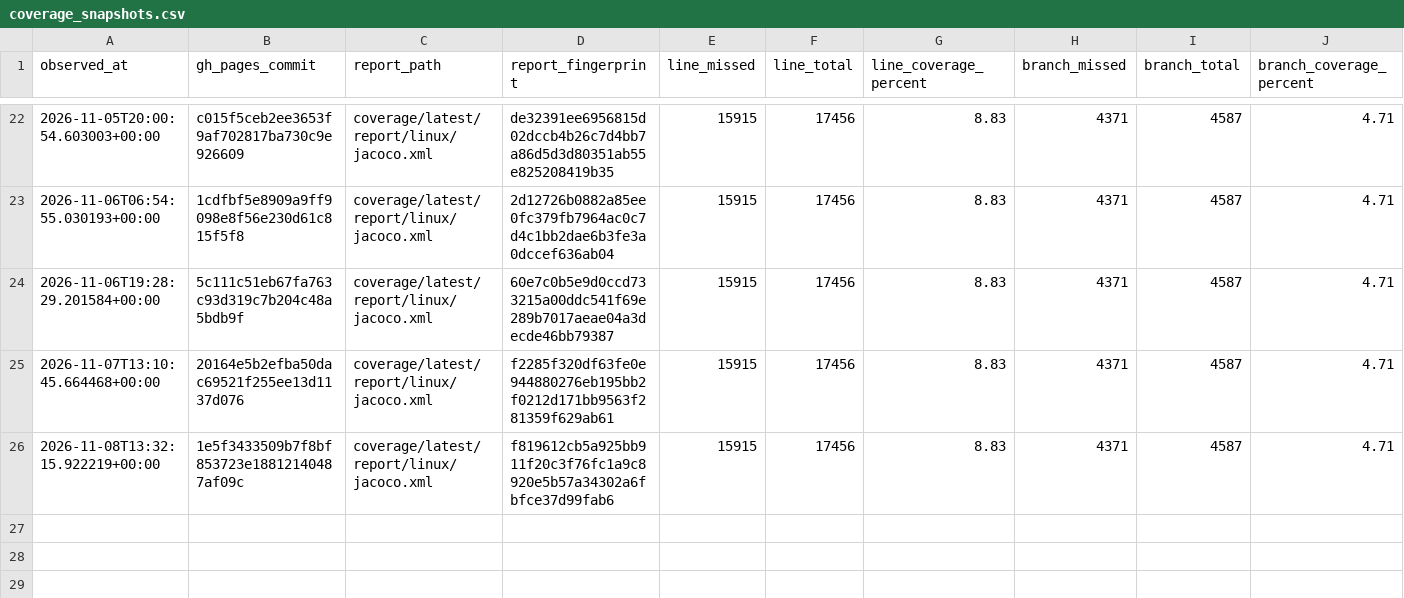
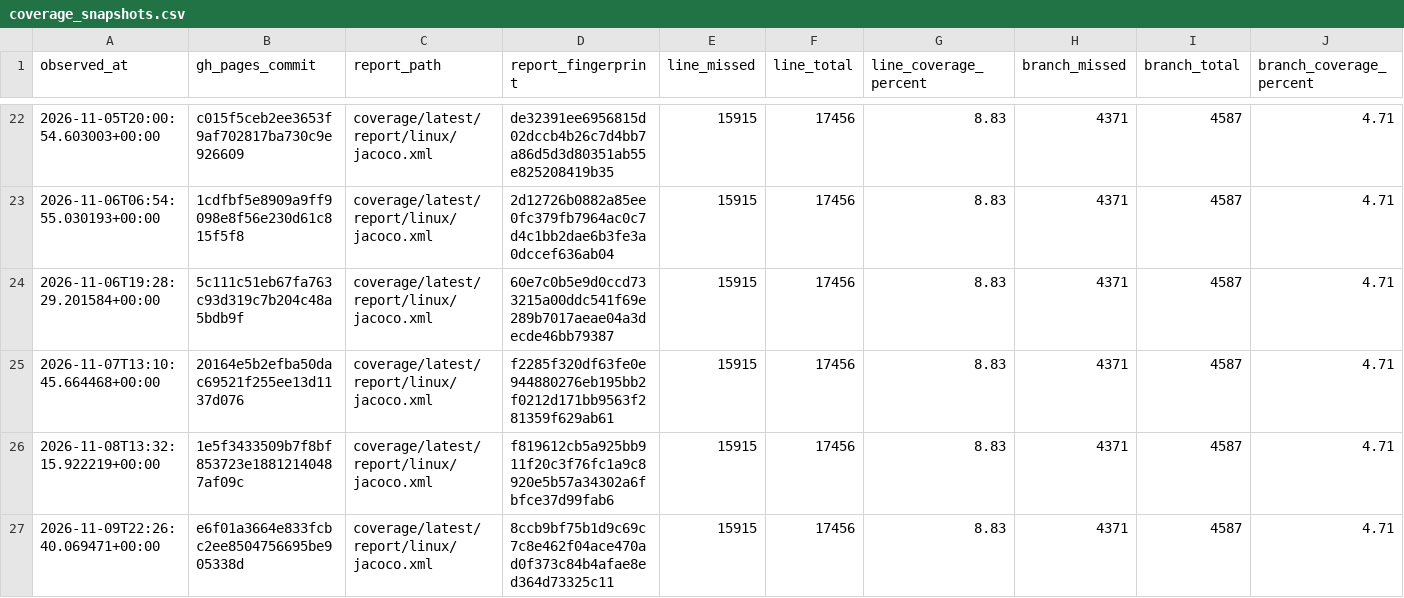
Before and after one commit to tfw-org/tfw-metrics, a CSV file: metrics/coverage_snapshots.csv, drawn as a sheet; only a part is shown, gaps mark what is left out.

```diff
--- a/metrics/coverage_snapshots.csv
+++ b/metrics/coverage_snapshots.csv
@@ -26 +26,2 @@ observed_at,gh_pages_commit,report_path,report_fingerprint,line_missed,line_tota
 2026-11-08T13:32:15.922219+00:00,1e5f3433509b7f8bf853723e18812140487af09c,coverage/latest/report/linux/jacoco.xml,f819612cb5a925bb911f20c3f76fc1a9c8920e5b57a34302a6fbfce37d99fab6,15915,17456,8.83,4371,4587,4.71
+2026-11-09T22:26:40.069471+00:00,e6f01a3664e833fcbc2ee8504756695be905338d,coverage/latest/report/linux/jacoco.xml,8ccb9bf75b1d9c69c7c8e462f04ace470ad0f373c84b4afae8ed364d73325c11,15915,17456,8.83,4371,4587,4.71
```
Also changed, not shown: 2 other files.
